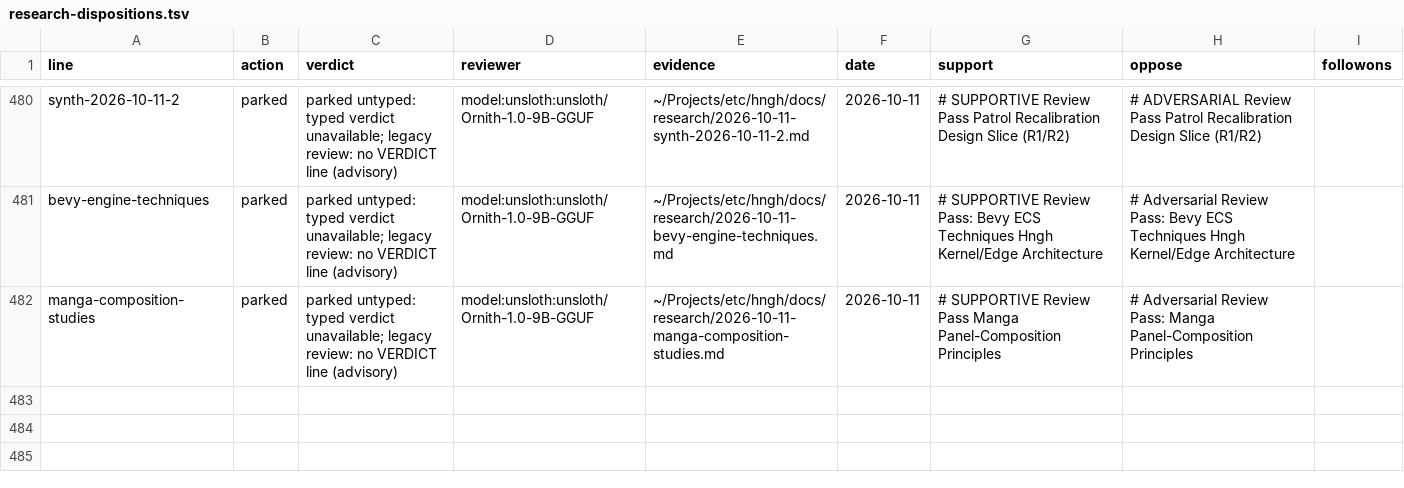
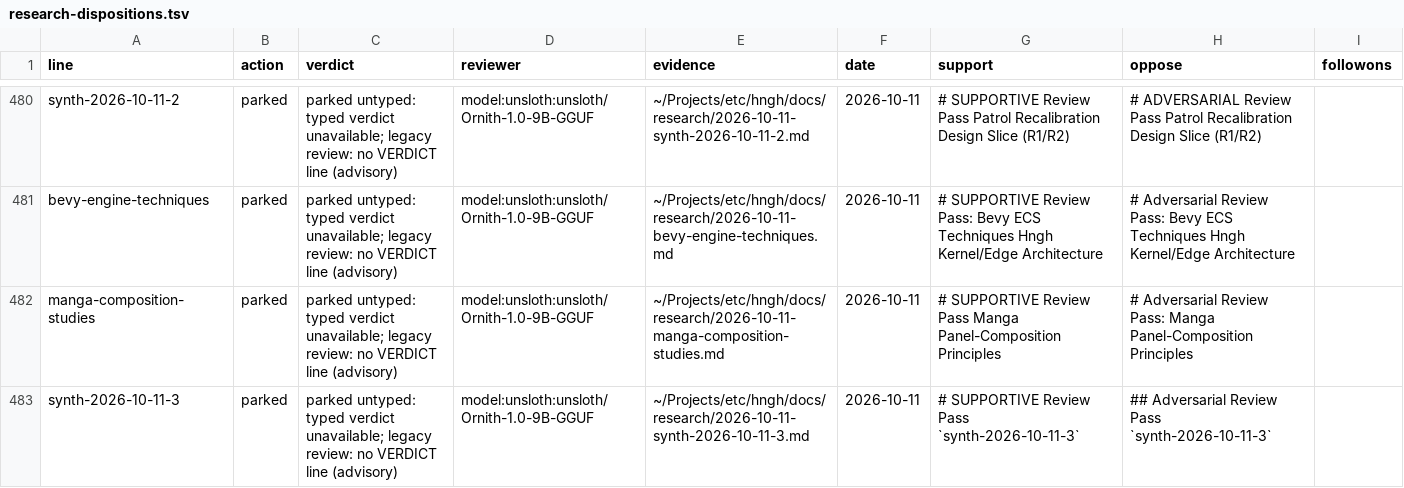
Before and after one commit to boundring/hngh, a TSV file: automation/research-dispositions.tsv, drawn as a sheet; only a part is shown, gaps mark what is left out.

Commit message:
research: synth-2026-10-11-3 reviewed-parked

```diff
--- a/automation/research-dispositions.tsv
+++ b/automation/research-dispositions.tsv
@@ -482 +482,2 @@ bevy-engine-techniques	parked	parked untyped: typed verdict unavailable; legacy
 manga-composition-studies	parked	parked untyped: typed verdict unavailable; legacy review: no VERDICT line (advisory)	model:unsloth:unsloth/Ornith-1.0-9B-GGUF	~/Projects/etc/hngh/docs/research/2026-10-11-manga-composition-studies.md	2026-10-11	# SUPPORTIVE Review Pass  Manga Panel-Composition Principles	# Adversarial Review Pass: Manga Panel-Composition Principles	
+synth-2026-10-11-3	parked	parked untyped: typed verdict unavailable; legacy review: no VERDICT line (advisory)	model:unsloth:unsloth/Ornith-1.0-9B-GGUF	~/Projects/etc/hngh/docs/research/2026-10-11-synth-2026-10-11-3.md	2026-10-11	# SUPPORTIVE Review Pass  `synth-2026-10-11-3`	## Adversarial Review Pass  `synth-2026-10-11-3`	
```
Also changed, not shown: automation/research-lines.tsv.
